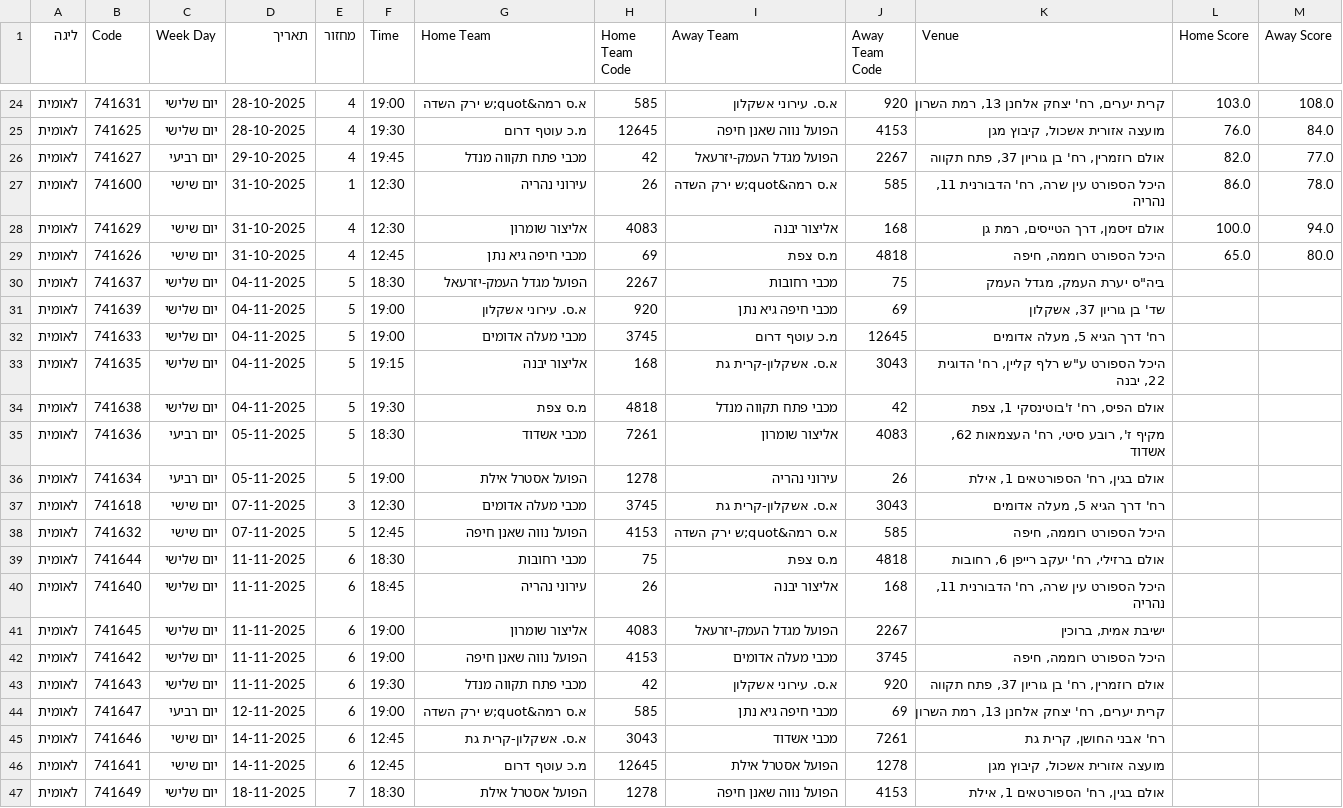
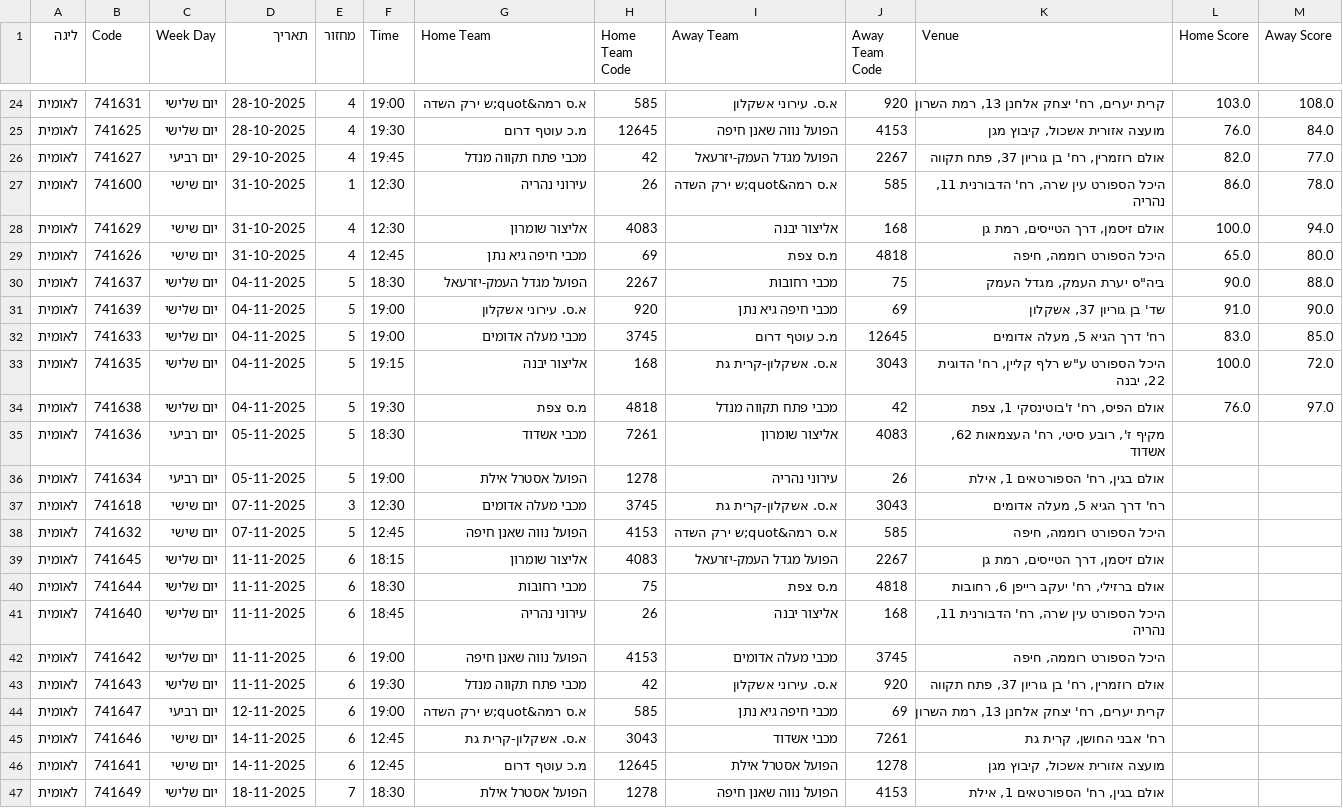
Before and after one commit to navonn3/leumit_db, a CSV file: data/leumit/leumit_games/games_schedule.csv, drawn as a sheet; only a part is shown, gaps mark what is left out.

```diff
--- a/data/leumit/leumit_games/games_schedule.csv
+++ b/data/leumit/leumit_games/games_schedule.csv
@@ -29,7 +29,7 @@
 לאומית,741626,יום שישי,31-10-2025,4,12:45,מכבי חיפה גיא נתן,69,מ.ס צפת,4818,"היכל הספורט רוממה, חיפה",65.0,80.0
-לאומית,741637,יום שלישי,04-11-2025,5,18:30,הפועל מגדל העמק-יזרעאל,2267,מכבי רחובות,75,"ביה""ס יערת העמק, מגדל העמק",,
-לאומית,741639,יום שלישי,04-11-2025,5,19:00,א.ס. עירוני אשקלון,920,מכבי חיפה גיא נתן,69,"שד' בן גוריון 37, אשקלון",,
-לאומית,741633,יום שלישי,04-11-2025,5,19:00,מכבי מעלה אדומים,3745,מ.כ עוטף דרום,12645,"רח' דרך הגיא 5, מעלה אדומים",,
-לאומית,741635,יום שלישי,04-11-2025,5,19:15,אליצור יבנה,168,א.ס. אשקלון-קרית גת,3043,"היכל הספורט ע""ש רלף קליין, רח' הדוגית 22, יבנה",,
-לאומית,741638,יום שלישי,04-11-2025,5,19:30,מ.ס צפת,4818,מכבי פתח תקווה מנדל,42,"אולם הפיס, רח' ז'בוטינסקי 1, צפת",,
+לאומית,741637,יום שלישי,04-11-2025,5,18:30,הפועל מגדל העמק-יזרעאל,2267,מכבי רחובות,75,"ביה""ס יערת העמק, מגדל העמק",90.0,88.0
+לאומית,741639,יום שלישי,04-11-2025,5,19:00,א.ס. עירוני אשקלון,920,מכבי חיפה גיא נתן,69,"שד' בן גוריון 37, אשקלון",91.0,90.0
+לאומית,741633,יום שלישי,04-11-2025,5,19:00,מכבי מעלה אדומים,3745,מ.כ עוטף דרום,12645,"רח' דרך הגיא 5, מעלה אדומים",83.0,85.0
+לאומית,741635,יום שלישי,04-11-2025,5,19:15,אליצור יבנה,168,א.ס. אשקלון-קרית גת,3043,"היכל הספורט ע""ש רלף קליין, רח' הדוגית 22, יבנה",100.0,72.0
+לאומית,741638,יום שלישי,04-11-2025,5,19:30,מ.ס צפת,4818,מכבי פתח תקווה מנדל,42,"אולם הפיס, רח' ז'בוטינסקי 1, צפת",76.0,97.0
 לאומית,741636,יום רביעי,05-11-2025,5,18:30,מכבי אשדוד,7261,אליצור שומרון,4083,"מקיף ז', רובע סיטי, רח' העצמאות 62, אשדוד",,
@@ -38,5 +38,5 @@
 לאומית,741632,יום שישי,07-11-2025,5,12:45,הפועל נווה שאנן חיפה,4153,א.ס רמה&quot;ש ירק השדה,585,"היכל הספורט רוממה, חיפה",,
+לאומית,741645,יום שלישי,11-11-2025,6,18:15,אליצור שומרון,4083,הפועל מגדל העמק-יזרעאל,2267,"אולם זיסמן, דרך הטייסים, רמת גן",,
 לאומית,741644,יום שלישי,11-11-2025,6,18:30,מכבי רחובות,75,מ.ס צפת,4818,"אולם ברזילי, רח' יעקב רייפן 6, רחובות",,
 לאומית,741640,יום שלישי,11-11-2025,6,18:45,עירוני נהריה,26,אליצור יבנה,168,"היכל הספורט עין שרה, רח' הדבורנית 11, נהריה",,
-לאומית,741645,יום שלישי,11-11-2025,6,19:00,אליצור שומרון,4083,הפועל מגדל העמק-יזרעאל,2267,"ישיבת אמית, ברוכין",,
 לאומית,741642,יום שלישי,11-11-2025,6,19:00,הפועל נווה שאנן חיפה,4153,מכבי מעלה אדומים,3745,"היכל הספורט רוממה, חיפה",,
```
Also changed, not shown: data/leumit/leumit_games/game_quarters.csv, data/leumit/leumit_games/game_team_stats.csv, 7 other files.
